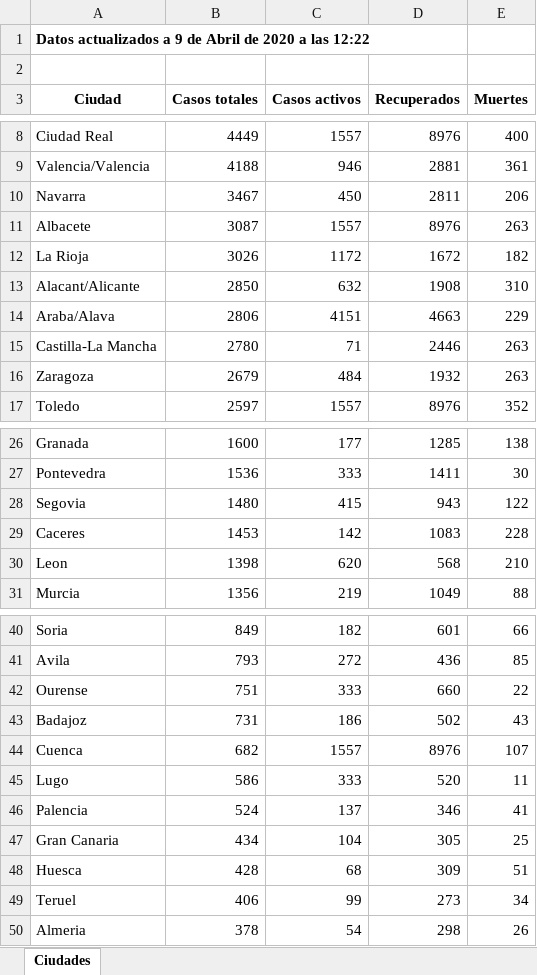
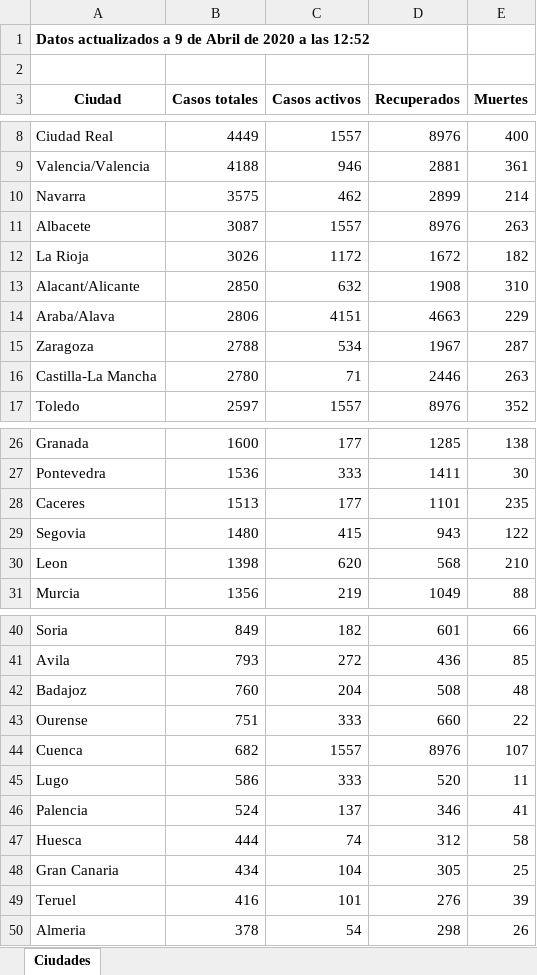
Before and after one commit to Dviejopomata/covid-19-data, an Excel workbook: provincias_spain.xlsx, sheet Ciudades, drawn as a sheet; only a part is shown, gaps mark what is left out; values as stored, in another font and other column widths than the file's, no borders; removed rows and columns are numbered as before the commit, all else as after; the diff covers the shown part only; the diff names each change by its address in the sheet, - before the commit and + after, or states it on an @@ line.

```diff
--- a/provincias_spain.xlsx (sheet Ciudades)
+++ b/provincias_spain.xlsx (sheet Ciudades)
-A1 (Ciudad): …a las 12:22
+A1 (Ciudad): …a las 12:52
-B10 (Casos totales): 3467
+B10 (Casos totales): 3575
-C10 (Casos activos): 450
+C10 (Casos activos): 462
-D10 (Recuperados): 2811
+D10 (Recuperados): 2899
-E10 (Muertes): 206
+E10 (Muertes): 214
+row 15: Zaragoza | 2788 | 534 | 1967 | 287
-row 16: Zaragoza | 2679 | 484 | 1932 | 263
+row 28: Caceres | 1513 | 177 | 1101 | 235
-row 29: Caceres | 1453 | 142 | 1083 | 228
+row 42: Badajoz | 760 | 204 | 508 | 48
-row 43: Badajoz | 731 | 186 | 502 | 43
+row 47: Huesca | 444 | 74 | 312 | 58
-row 48: Huesca | 428 | 68 | 309 | 51
-B49 (Casos totales): 406
+B49 (Casos totales): 416
-C49 (Casos activos): 99
+C49 (Casos activos): 101
-D49 (Recuperados): 273
+D49 (Recuperados): 276
-E49 (Muertes): 34
+E49 (Muertes): 39
```
Also changed, not shown: 4 edited cells elsewhere in this sheet, paises.xlsx, 4 other files.
